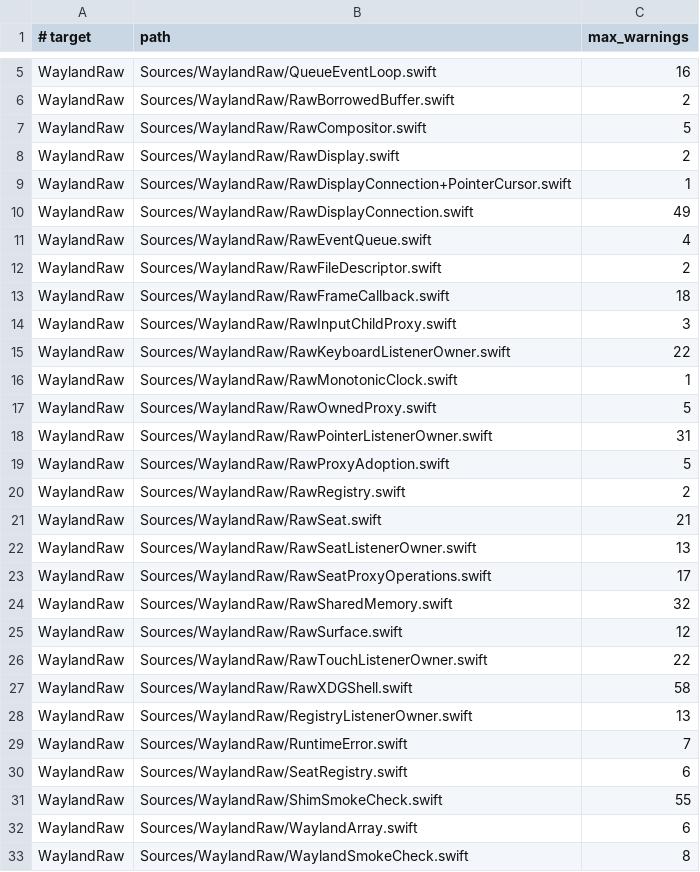
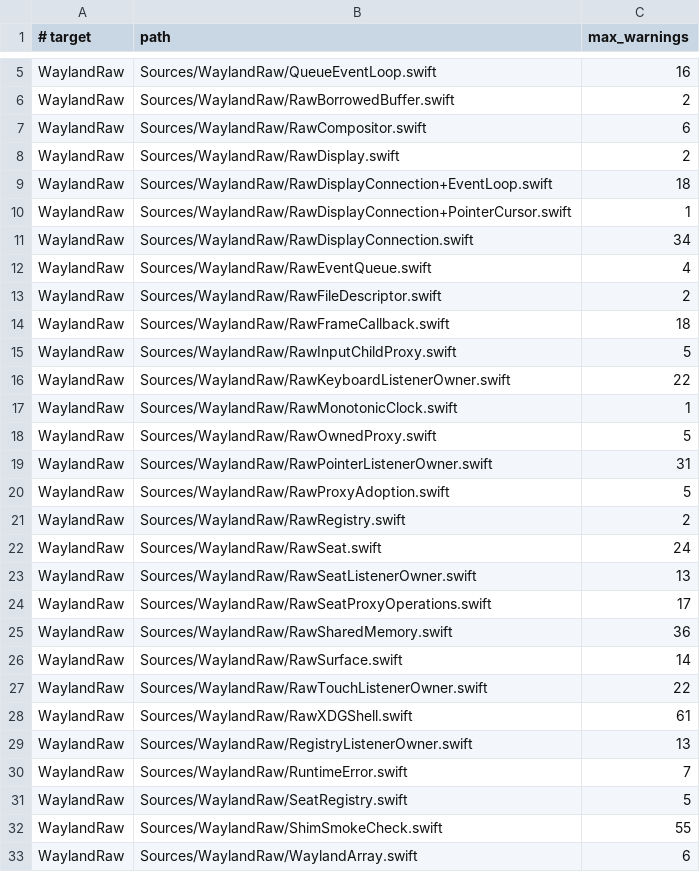
Before and after one commit to conxlgtm/WaylandClientKit, a TSV file: Scripts/strict-memory-safety-baseline.tsv, drawn as a sheet; only a part is shown, gaps mark what is left out; the shorter side is filled out with more unchanged rows.

```diff
--- a/Scripts/strict-memory-safety-baseline.tsv
+++ b/Scripts/strict-memory-safety-baseline.tsv
@@ -6,6 +6,7 @@ WaylandRaw	Sources/WaylandRaw/QueueEventLoop.swift	16
 WaylandRaw	Sources/WaylandRaw/RawBorrowedBuffer.swift	2
-WaylandRaw	Sources/WaylandRaw/RawCompositor.swift	5
+WaylandRaw	Sources/WaylandRaw/RawCompositor.swift	6
 WaylandRaw	Sources/WaylandRaw/RawDisplay.swift	2
+WaylandRaw	Sources/WaylandRaw/RawDisplayConnection+EventLoop.swift	18
 WaylandRaw	Sources/WaylandRaw/RawDisplayConnection+PointerCursor.swift	1
-WaylandRaw	Sources/WaylandRaw/RawDisplayConnection.swift	49
+WaylandRaw	Sources/WaylandRaw/RawDisplayConnection.swift	34
 WaylandRaw	Sources/WaylandRaw/RawEventQueue.swift	4
@@ -13,3 +14,3 @@ WaylandRaw	Sources/WaylandRaw/RawFileDescriptor.swift	2
 WaylandRaw	Sources/WaylandRaw/RawFrameCallback.swift	18
-WaylandRaw	Sources/WaylandRaw/RawInputChildProxy.swift	3
+WaylandRaw	Sources/WaylandRaw/RawInputChildProxy.swift	5
 WaylandRaw	Sources/WaylandRaw/RawKeyboardListenerOwner.swift	22
@@ -20,12 +21,12 @@ WaylandRaw	Sources/WaylandRaw/RawProxyAdoption.swift	5
 WaylandRaw	Sources/WaylandRaw/RawRegistry.swift	2
-WaylandRaw	Sources/WaylandRaw/RawSeat.swift	21
+WaylandRaw	Sources/WaylandRaw/RawSeat.swift	24
 WaylandRaw	Sources/WaylandRaw/RawSeatListenerOwner.swift	13
 WaylandRaw	Sources/WaylandRaw/RawSeatProxyOperations.swift	17
-WaylandRaw	Sources/WaylandRaw/RawSharedMemory.swift	32
-WaylandRaw	Sources/WaylandRaw/RawSurface.swift	12
+WaylandRaw	Sources/WaylandRaw/RawSharedMemory.swift	36
+WaylandRaw	Sources/WaylandRaw/RawSurface.swift	14
 WaylandRaw	Sources/WaylandRaw/RawTouchListenerOwner.swift	22
-WaylandRaw	Sources/WaylandRaw/RawXDGShell.swift	58
+WaylandRaw	Sources/WaylandRaw/RawXDGShell.swift	61
 WaylandRaw	Sources/WaylandRaw/RegistryListenerOwner.swift	13
 WaylandRaw	Sources/WaylandRaw/RuntimeError.swift	7
-WaylandRaw	Sources/WaylandRaw/SeatRegistry.swift	6
+WaylandRaw	Sources/WaylandRaw/SeatRegistry.swift	5
 WaylandRaw	Sources/WaylandRaw/ShimSmokeCheck.swift	55
```
Also changed, not shown: Scripts/strict-memory-safety-diagnostics.tsv, 25 other files.
